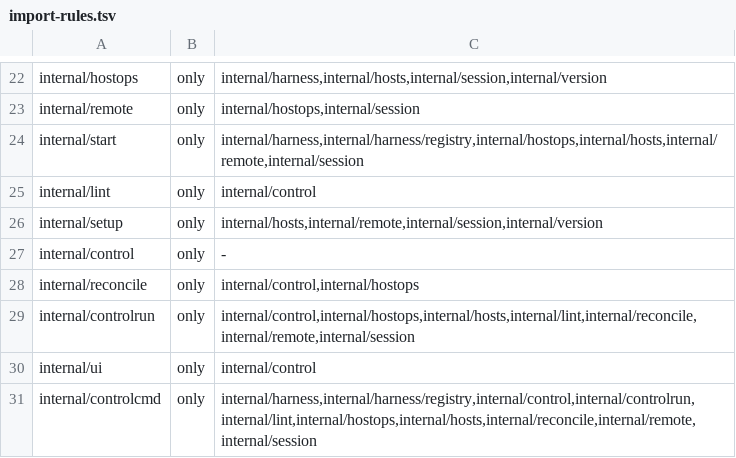
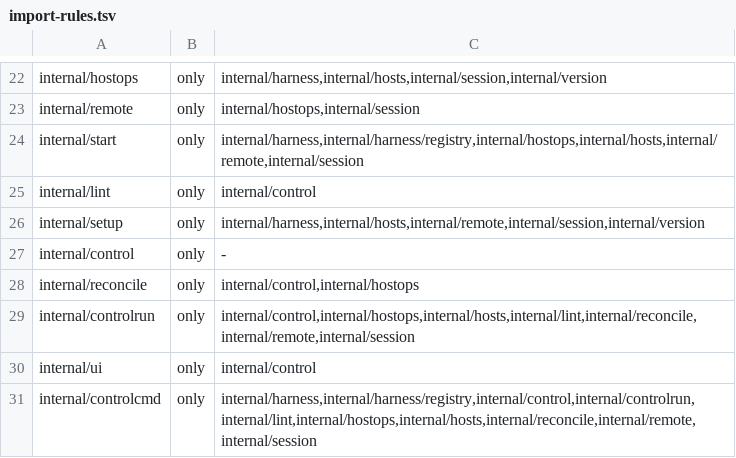
Before and after one commit to dinoderek/engine, a TSV file: scripts/import-rules.tsv, drawn as a sheet; only a part is shown, gaps mark what is left out.

```diff
--- a/scripts/import-rules.tsv
+++ b/scripts/import-rules.tsv
@@ -25,3 +25,3 @@ internal/start	only	internal/harness,internal/harness/registry,internal/hostops,
 internal/lint	only	internal/control
-internal/setup	only	internal/hosts,internal/remote,internal/session,internal/version
+internal/setup	only	internal/harness,internal/hosts,internal/remote,internal/session,internal/version
 internal/control	only	-
```
Also changed, not shown: 36 other files.
